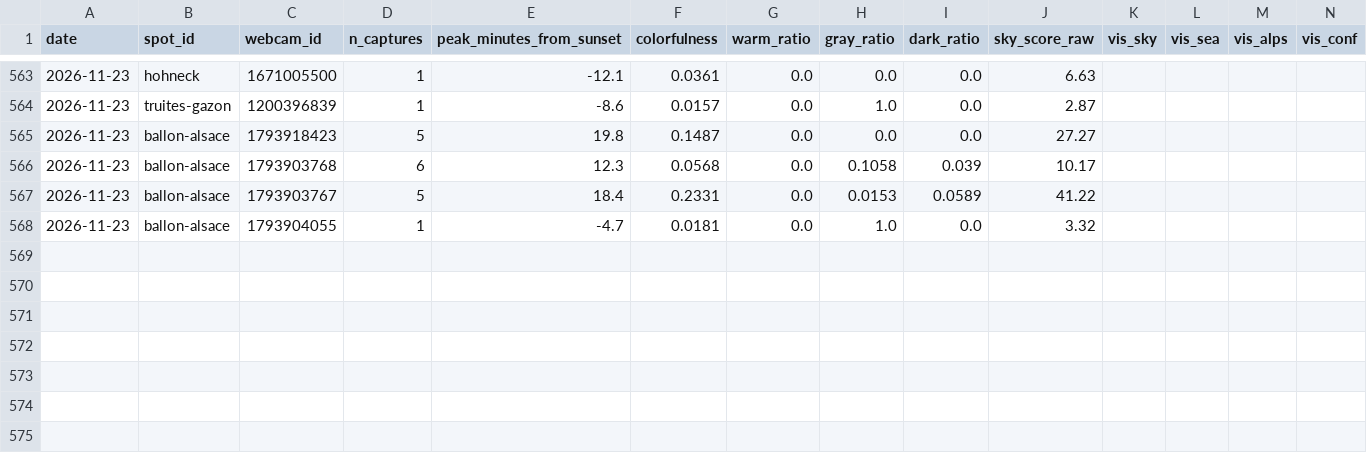
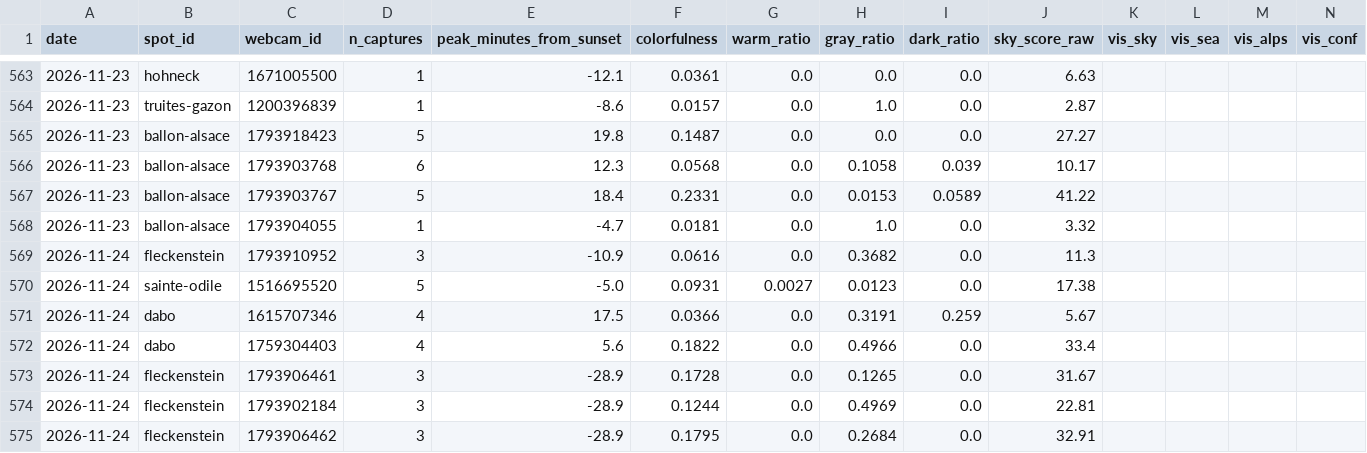
Before and after one commit to Ratila67/abendrot, a CSV file: data/truth/observations.csv, drawn as a sheet; only a part is shown, gaps mark what is left out; rows hold the shown columns only; the diff names each change by its address in the sheet, - before the commit and + after, or states it on an @@ line.

```diff
--- a/data/truth/observations.csv
+++ b/data/truth/observations.csv
+row 569: 2026-11-24 | fleckenstein | 1793910952 | 3 | -10.9 | 0.0616 | 0.0 | 0.3682 | 0.0 | 11.3
+row 570: 2026-11-24 | sainte-odile | 1516695520 | 5 | -5.0 | 0.0931 | 0.0027 | 0.0123 | 0.0 | 17.38
+row 571: 2026-11-24 | dabo | 1615707346 | 4 | 17.5 | 0.0366 | 0.0 | 0.3191 | 0.259 | 5.67
+row 572: 2026-11-24 | dabo | 1759304403 | 4 | 5.6 | 0.1822 | 0.0 | 0.4966 | 0.0 | 33.4
+row 573: 2026-11-24 | fleckenstein | 1793906461 | 3 | -28.9 | 0.1728 | 0.0 | 0.1265 | 0.0 | 31.67
+row 574: 2026-11-24 | fleckenstein | 1793902184 | 3 | -28.9 | 0.1244 | 0.0 | 0.4969 | 0.0 | 22.81
+row 575: 2026-11-24 | fleckenstein | 1793906462 | 3 | -28.9 | 0.1795 | 0.0 | 0.2684 | 0.0 | 32.91
```
Also changed, not shown: data/truth/captures.csv, data/truth/fetches.csv.
